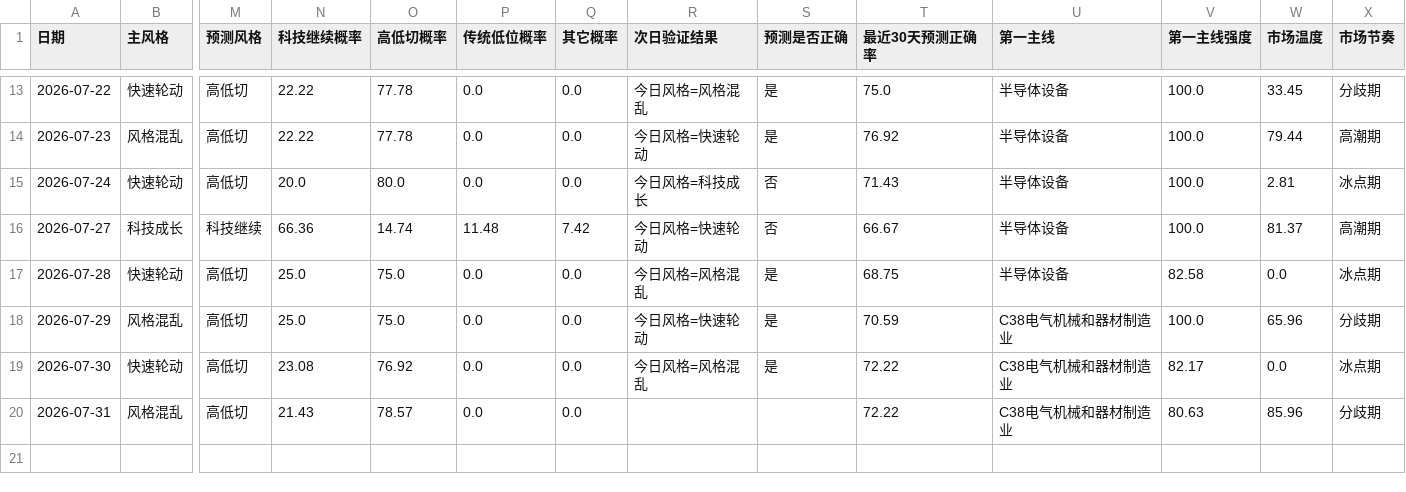
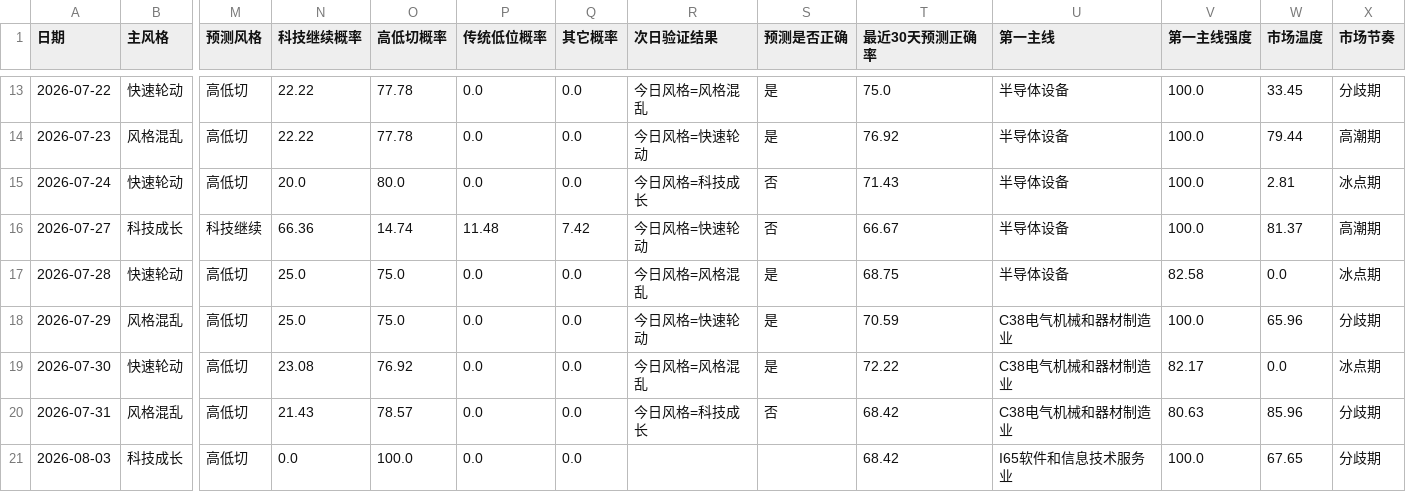
Before and after one commit to motong1969/A-, a CSV file: history/market_style_history.csv, drawn as a sheet; only a part is shown, gaps mark what is left out; rows hold the shown columns only; the diff names each change by its address in the sheet, - before the commit and + after, or states it on an @@ line.

```diff
--- a/history/market_style_history.csv
+++ b/history/market_style_history.csv
-R20 (次日验证结果): (empty)
+R20 (次日验证结果): 今日风格=科技成长
-S20 (预测是否正确): (empty)
+S20 (预测是否正确): 否
-T20 (最近30天预测正确率): 72.22
+T20 (最近30天预测正确率): 68.42
+row 21: 2026-08-03 | 科技成长 | 高低切 | 0.0 | 100.0 | 0.0 | 0.0 |  |  | 68.42 | I65软件和信息技术服务业 | 100.0 | 67.65 | 分歧期
```
Also changed, not shown: history/performance_summary.csv, history/selection_history.csv, 6 other files.
